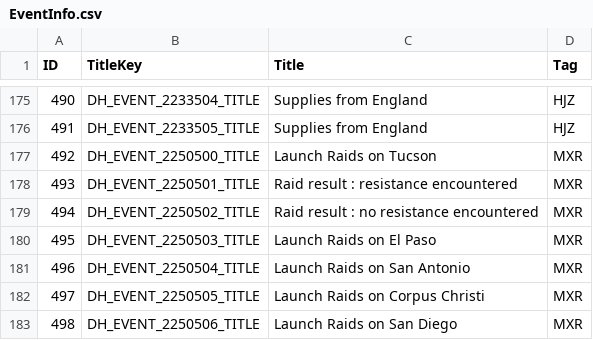
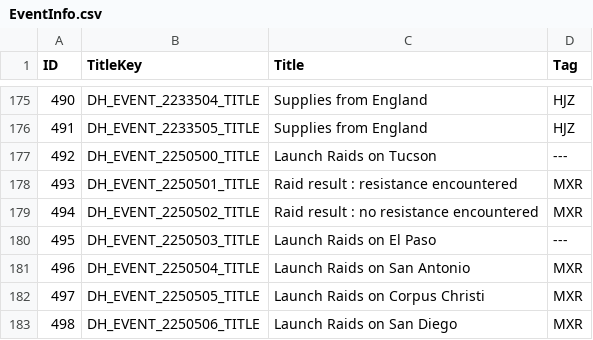
Before and after one commit to dthird3/ww1tfh, a CSV file: zzz_tools/Audax.Validator/Data/EventInfo.csv, drawn as a sheet; only a part is shown, gaps mark what is left out.

```diff
--- a/zzz_tools/Audax.Validator/Data/EventInfo.csv
+++ b/zzz_tools/Audax.Validator/Data/EventInfo.csv
@@ -176,6 +176,6 @@ ID;TitleKey;Title;Tag
 491;DH_EVENT_2233505_TITLE;Supplies from England;HJZ
-492;DH_EVENT_2250500_TITLE;Launch Raids on Tucson;MXR
+492;DH_EVENT_2250500_TITLE;Launch Raids on Tucson;---
 493;DH_EVENT_2250501_TITLE;Raid result : resistance encountered;MXR
 494;DH_EVENT_2250502_TITLE;Raid result : no resistance encountered;MXR
-495;DH_EVENT_2250503_TITLE;Launch Raids on El Paso;MXR
+495;DH_EVENT_2250503_TITLE;Launch Raids on El Paso;---
 496;DH_EVENT_2250504_TITLE;Launch Raids on San Antonio;MXR
```
Also changed, not shown: 7 other files.
